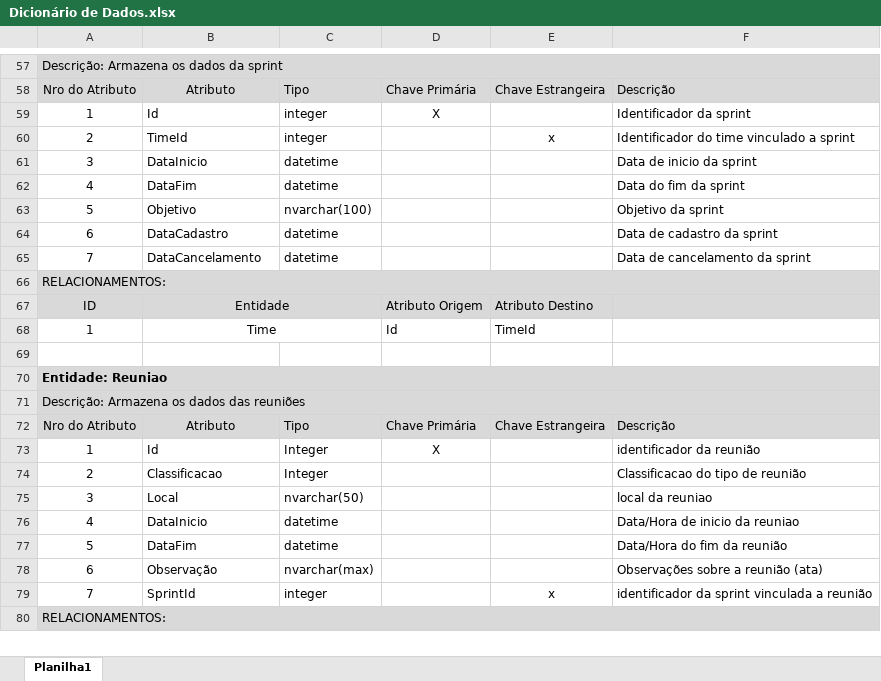
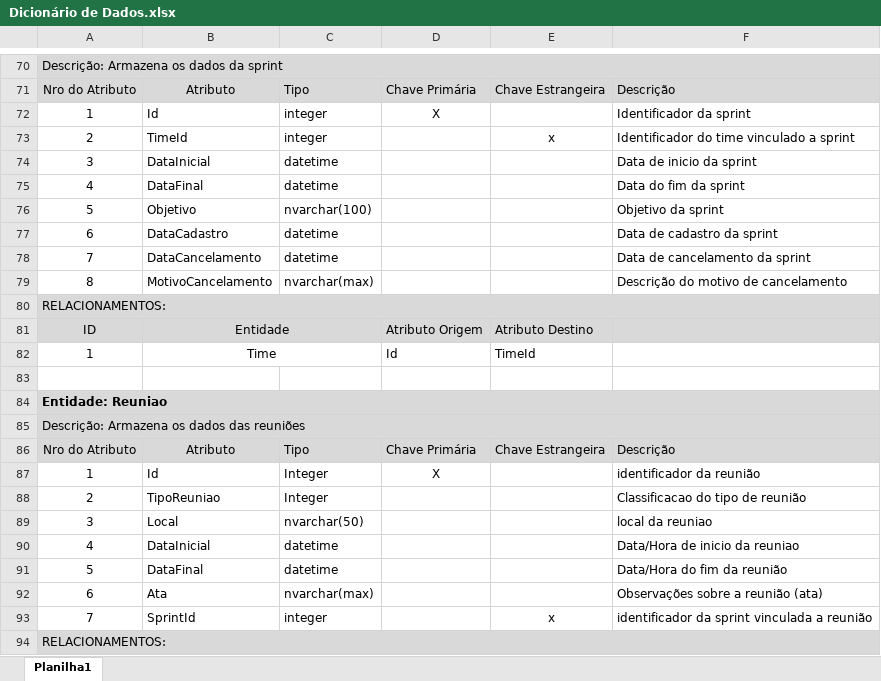
Before and after one commit to Elton-Garbin/TCC-2016, an Excel workbook: StartIdea/StartIdea.Docs/Dicionário de Dados.xlsx, sheet Planilha1, drawn as a sheet; only a part is shown, gaps mark what is left out; values as stored, in another font and other column widths than the file's, no borders; addresses are those after the commit; the diff covers the shown part only; the diff names each change by its address in the sheet, - before the commit and + after, or states it on an @@ line.

```diff
--- a/StartIdea/StartIdea.Docs/Dicionário de Dados.xlsx (sheet Planilha1)
+++ b/StartIdea/StartIdea.Docs/Dicionário de Dados.xlsx (sheet Planilha1)
-B74: DataInicio
+B74: DataInicial
-B75: DataFim
+B75: DataFinal
+row 79: 8 | MotivoCancelamento | nvarchar(max) |  |  | Descrição do motivo de cancelamento
-B88: Classificacao
+B88: TipoReuniao
-B90: DataInicio
+B90: DataInicial
-B91: DataFim
+B91: DataFinal
-B92: Observação
+B92: Ata
```
Also changed, not shown: 19 added rows, 3 removed rows and 9 edited cells elsewhere in this sheet.
